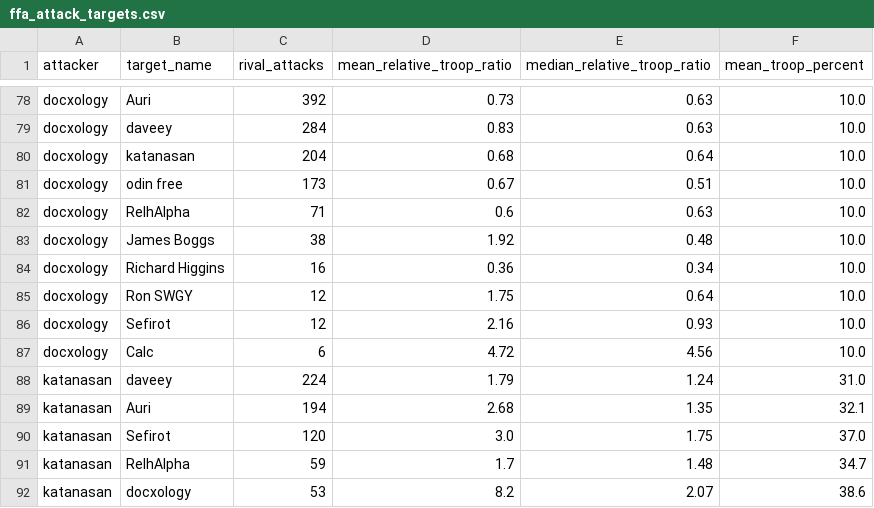
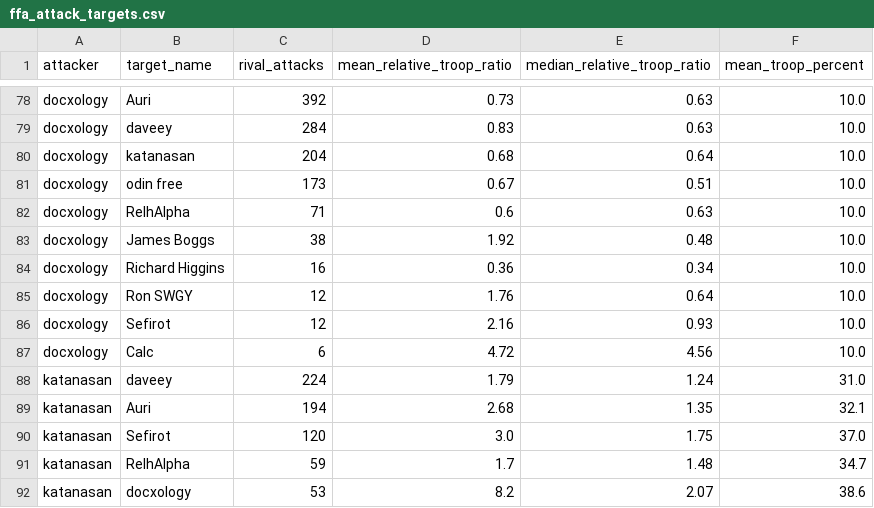
Before and after one commit to welttowelt/proxywar-coworld-starter, a CSV file: data/analysis/ffa_attack_targets.csv, drawn as a sheet; only a part is shown, gaps mark what is left out.

Commit message:
Refresh Proxy War dashboard data

```diff
--- a/data/analysis/ffa_attack_targets.csv
+++ b/data/analysis/ffa_attack_targets.csv
@@ -84,3 +84,3 @@ docxology,James Boggs,38,1.92,0.48,10.0
 docxology,Richard Higgins,16,0.36,0.34,10.0
-docxology,Ron SWGY,12,1.75,0.64,10.0
+docxology,Ron SWGY,12,1.76,0.64,10.0
 docxology,Sefirot,12,2.16,0.93,10.0
```
